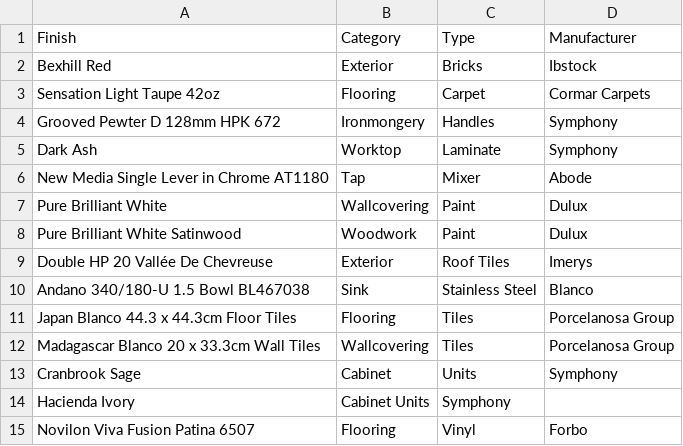
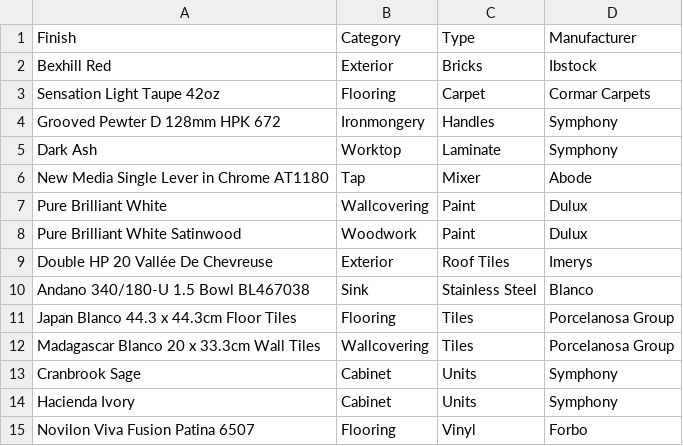
Before and after one commit to ClassicFoliosDev/spaciable, a CSV file: config/Finishes.csv, drawn as a sheet.

```diff
--- a/config/Finishes.csv
+++ b/config/Finishes.csv
@@ -13,3 +13,3 @@ Madagascar Blanco 20 x 33.3cm Wall Tiles,Wallcovering,Tiles,Porcelanosa Group
 Cranbrook Sage,Cabinet,Units,Symphony
-Hacienda Ivory,Cabinet Units,Symphony
+Hacienda Ivory,Cabinet,Units,Symphony
 Novilon Viva Fusion Patina 6507,Flooring,Vinyl,Forbo
```
Also changed, not shown: 18 other files.
